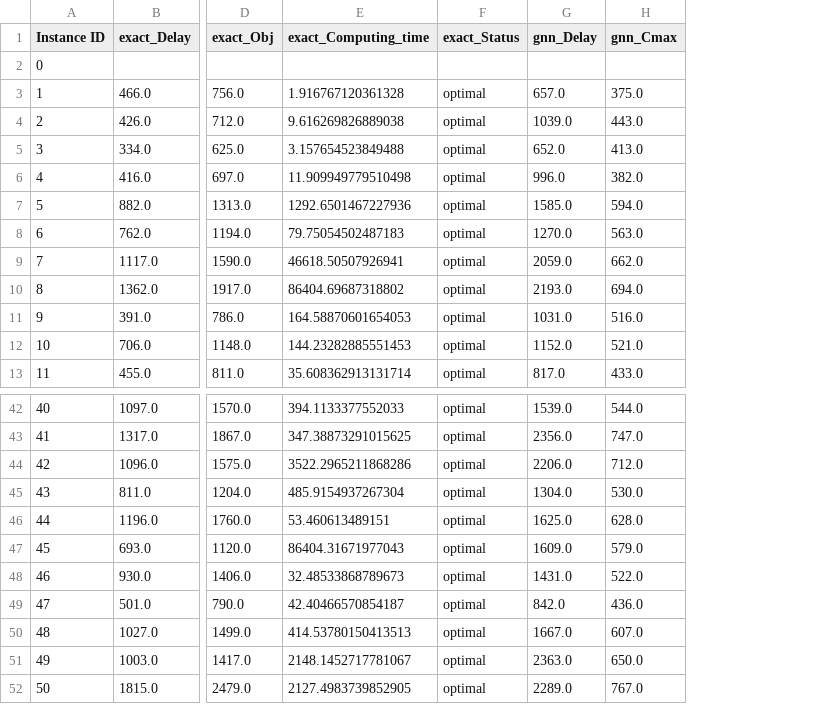
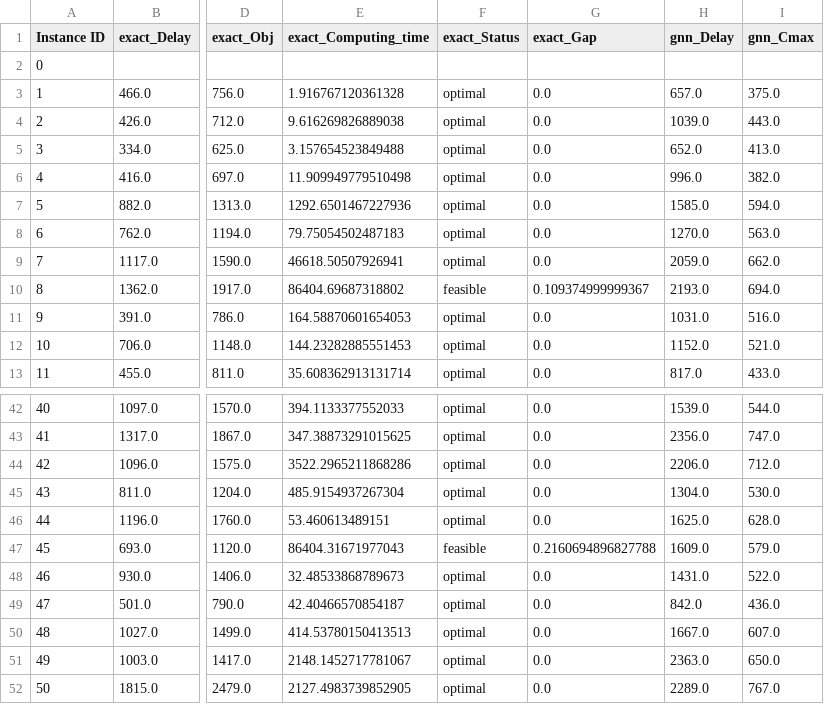
Before and after one commit to Hedi-Boukamcha/GNRS, a CSV file: data/results/detailed_results_m.csv, drawn as a sheet; only a part is shown, gaps mark what is left out; the diff names each change by its address in the sheet, - before the commit and + after, or states it on an @@ line.

```diff
--- a/data/results/detailed_results_m.csv
+++ b/data/results/detailed_results_m.csv
+column G (exact_Gap), rows 3-13: 0.0 | 0.0 | 0.0 | 0.0 | 0.0 | 0.0 | 0.0 | 0.109374999999367 | 0.0 | 0.0 | 0.0; rows 42-52: 0.0 | 0.0 | 0.0 | 0.0 | 0.0 | 0.2160694896827788 | 0.0 | 0.0 | 0.0 | 0.0 | 0.0
-F10 (exact_Status): optimal
+F10 (exact_Status): feasible
-F47 (exact_Status): optimal
+F47 (exact_Status): feasible
```
Also changed, not shown: data/results/detailed_results_l.csv, data/results/detailed_results_s.csv, 3 other files.
